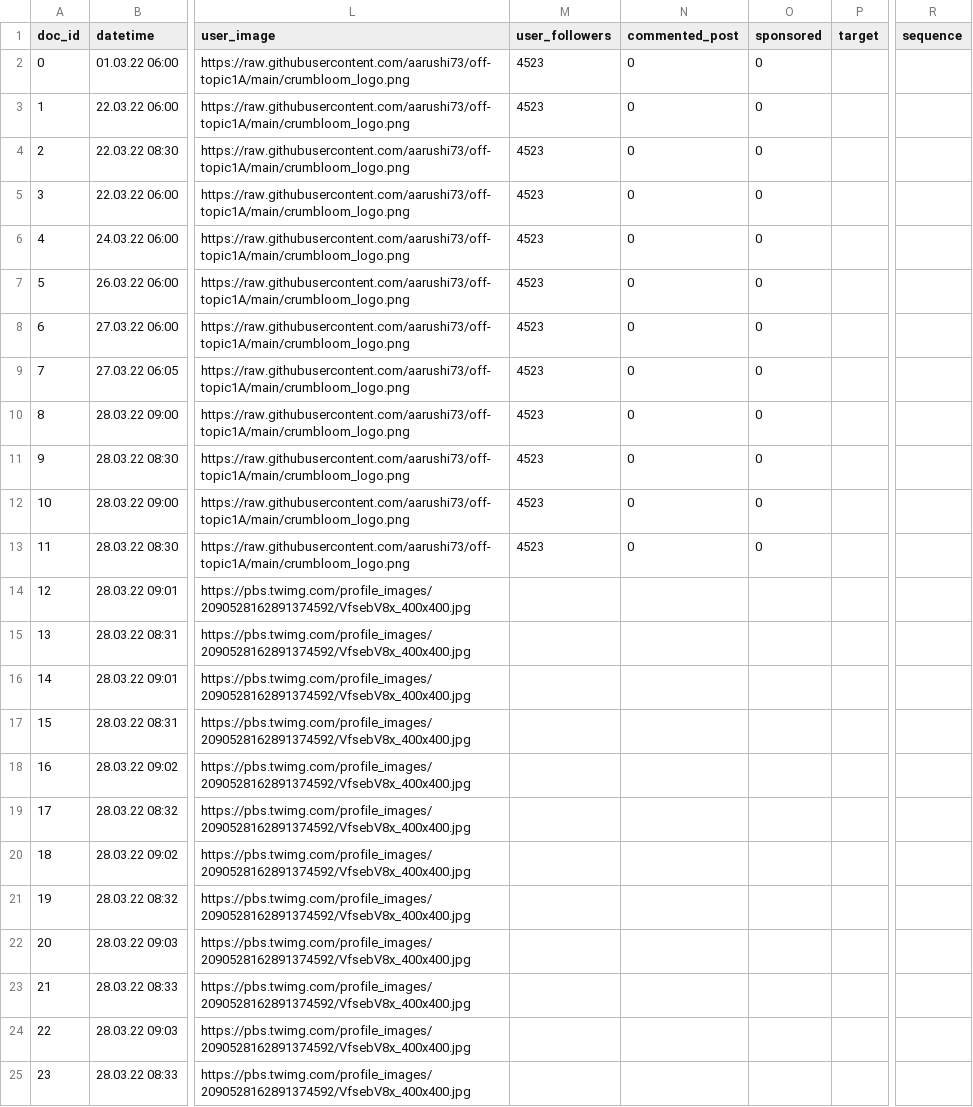
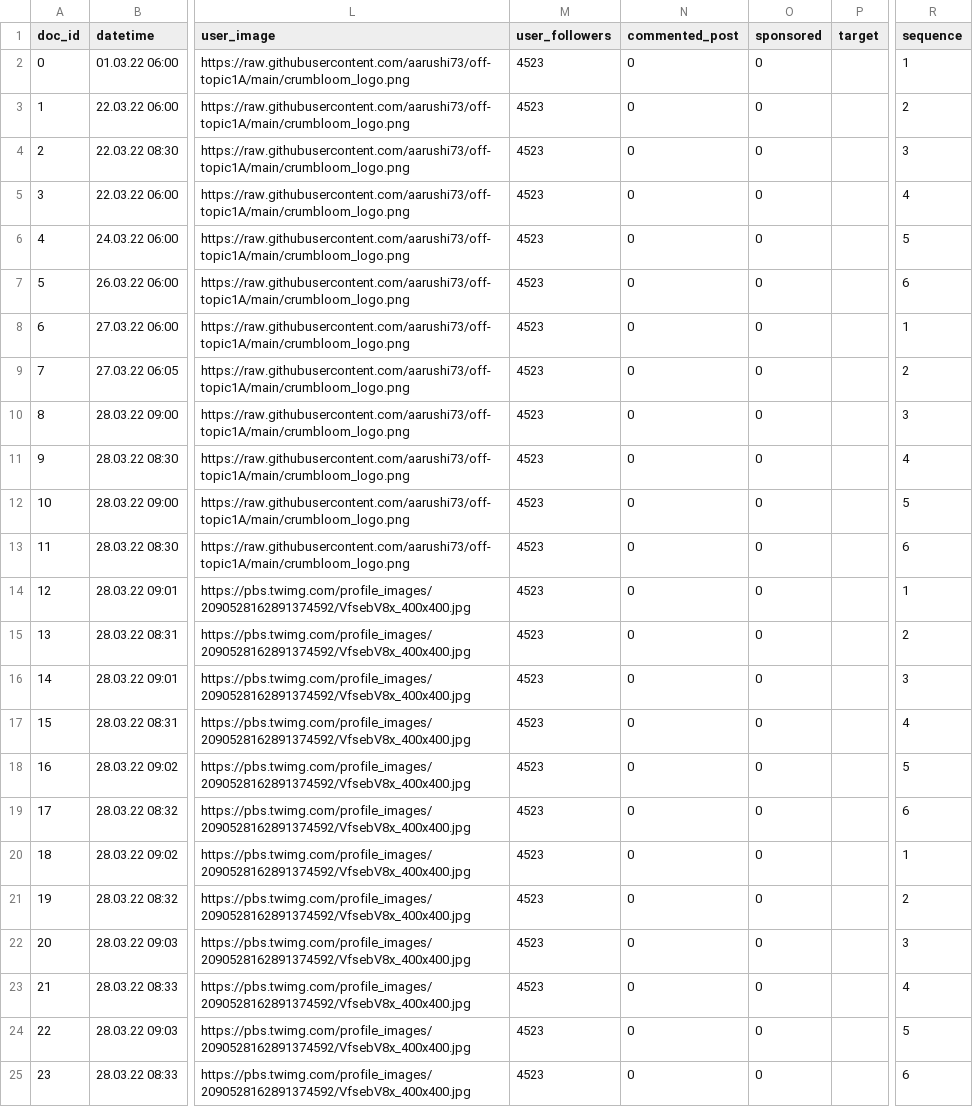
Before and after one commit to aarushi73/off-topic1A, a CSV file: DICE Twitter design.csv, drawn as a sheet; only a part is shown, gaps mark what is left out; the diff names each change by its address in the sheet, - before the commit and + after, or states it on an @@ line.

Commit message:
Add files via upload

```diff
--- a/DICE Twitter design.csv
+++ b/DICE Twitter design.csv
-R2 (sequence): (empty)
+R2 (sequence): 1
-R3 (sequence): (empty)
+R3 (sequence): 2
-R4 (sequence): (empty)
+R4 (sequence): 3
-R5 (sequence): (empty)
+R5 (sequence): 4
-R6 (sequence): (empty)
+R6 (sequence): 5
-R7 (sequence): (empty)
+R7 (sequence): 6
-R8 (sequence): (empty)
+R8 (sequence): 1
-R9 (sequence): (empty)
+R9 (sequence): 2
-R10 (sequence): (empty)
+R10 (sequence): 3
-R11 (sequence): (empty)
+R11 (sequence): 4
-R12 (sequence): (empty)
+R12 (sequence): 5
-R13 (sequence): (empty)
+R13 (sequence): 6
-M14:M25 (user_followers): (empty)
+M14:M25 (user_followers): 4523
-N14:N25 (commented_post): (empty)
+N14:N25 (commented_post): 0
-O14:O25 (sponsored): (empty)
+O14:O25 (sponsored): 0
-R14 (sequence): (empty)
+R14 (sequence): 1
-R15 (sequence): (empty)
+R15 (sequence): 2
-R16 (sequence): (empty)
+R16 (sequence): 3
-R17 (sequence): (empty)
+R17 (sequence): 4
-R18 (sequence): (empty)
+R18 (sequence): 5
-R19 (sequence): (empty)
+R19 (sequence): 6
-R20 (sequence): (empty)
+R20 (sequence): 1
-R21 (sequence): (empty)
+R21 (sequence): 2
-R22 (sequence): (empty)
+R22 (sequence): 3
-R23 (sequence): (empty)
+R23 (sequence): 4
-R24 (sequence): (empty)
+R24 (sequence): 5
-R25 (sequence): (empty)
+R25 (sequence): 6
```
